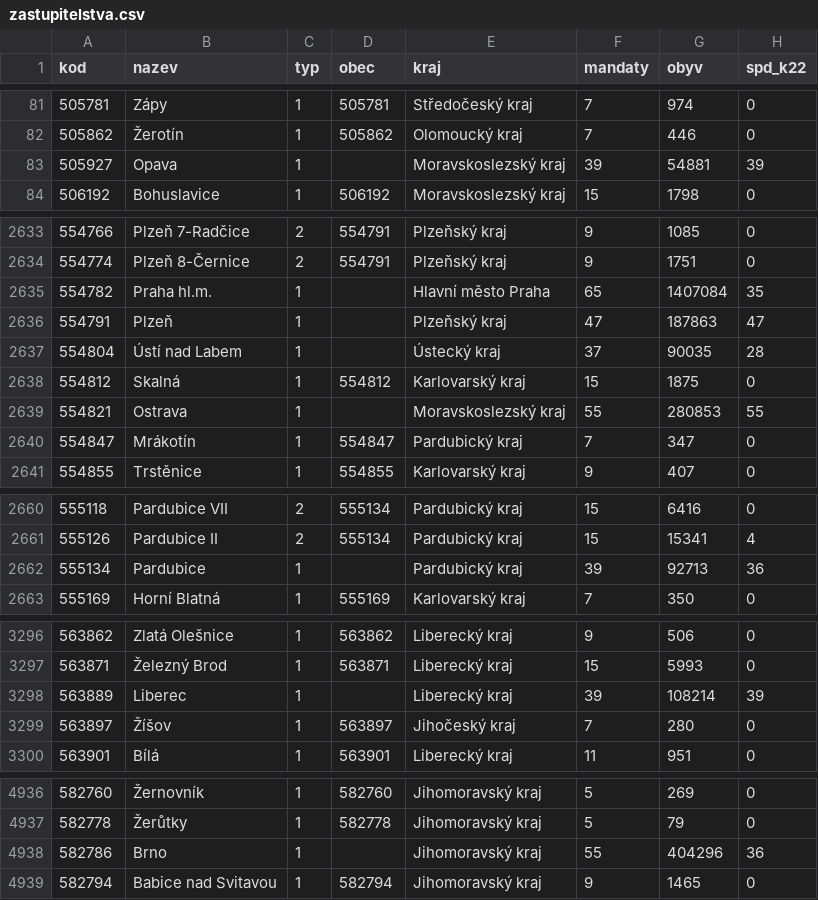
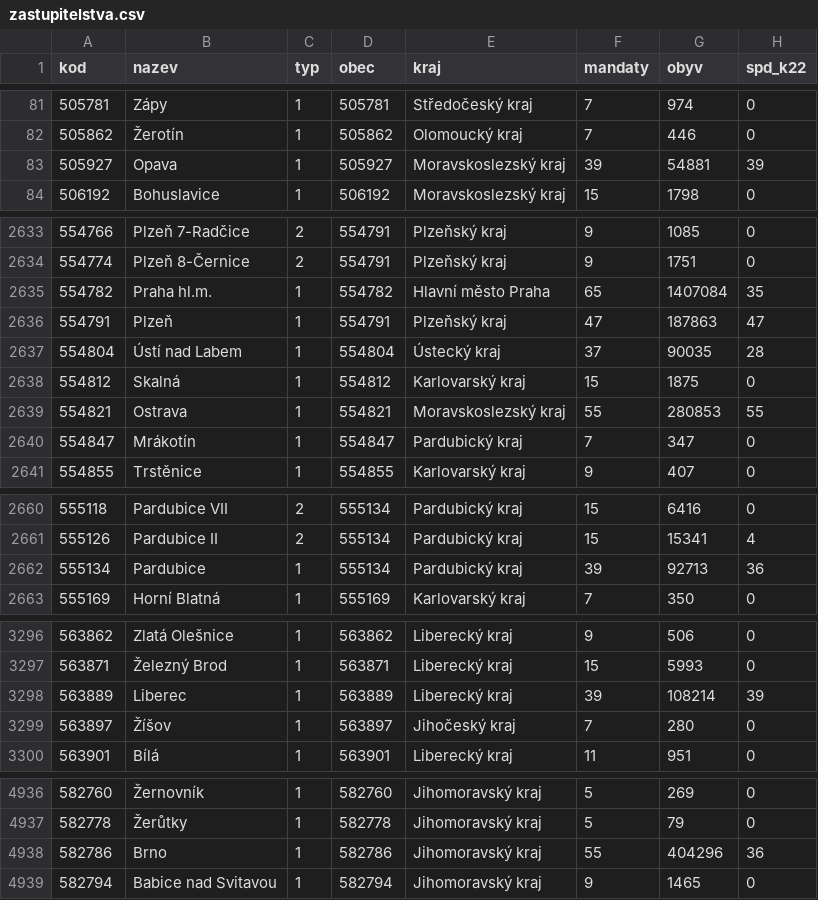
Before and after one commit to michalskop/mahdalova-skop, a CSV file: apps/web/app/clanek/_articles/volby-cr-2026-10-16-spd-ano-motoriste-v-obcich/_data_pipeline/zastupitelstva.csv, drawn as a sheet; only a part is shown, gaps mark what is left out; the diff names each change by its address in the sheet, - before the commit and + after, or states it on an @@ line.

```diff
--- a/apps/web/app/clanek/_articles/volby-cr-2026-10-16-spd-ano-motoriste-v-obcich/_data_pipeline/zastupitelstva.csv
+++ b/apps/web/app/clanek/_articles/volby-cr-2026-10-16-spd-ano-motoriste-v-obcich/_data_pipeline/zastupitelstva.csv
-D83 (obec): (empty)
+D83 (obec): 505927
-D2635 (obec): (empty)
+D2635 (obec): 554782
-D2636 (obec): (empty)
+D2636 (obec): 554791
-D2637 (obec): (empty)
+D2637 (obec): 554804
-D2639 (obec): (empty)
+D2639 (obec): 554821
-D2662 (obec): (empty)
+D2662 (obec): 555134
-D3298 (obec): (empty)
+D3298 (obec): 563889
-D4938 (obec): (empty)
+D4938 (obec): 582786
```
Also changed, not shown: 23 other files.
